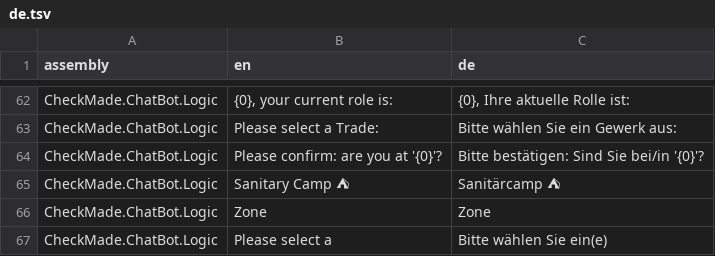
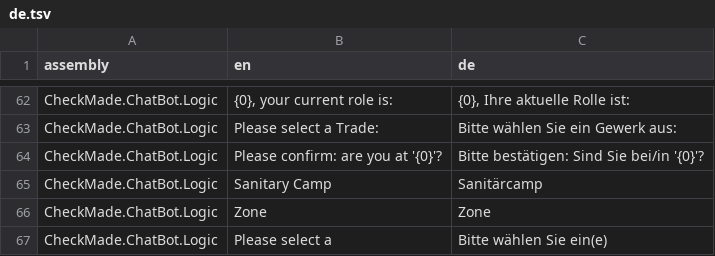
Before and after one commit to CheckMadeLtd/CheckMade, a TSV file: Src/CheckMade.Common.Utils/UiTranslation/TargetLanguages/de.tsv, drawn as a sheet; only a part is shown, gaps mark what is left out.

```diff
--- a/Src/CheckMade.Common.Utils/UiTranslation/TargetLanguages/de.tsv
+++ b/Src/CheckMade.Common.Utils/UiTranslation/TargetLanguages/de.tsv
@@ -64,3 +64,3 @@ CheckMade.ChatBot.Logic	Please select a Trade:	Bitte wählen Sie ein Gewerk aus:
 CheckMade.ChatBot.Logic	Please confirm: are you at '{0}'?	Bitte bestätigen: Sind Sie bei/in '{0}'?
-CheckMade.ChatBot.Logic	Sanitary Camp ⛺	Sanitärcamp ⛺
+CheckMade.ChatBot.Logic	Sanitary Camp	Sanitärcamp
 CheckMade.ChatBot.Logic	Zone	Zone
```
Also changed, not shown: 3 other files.
